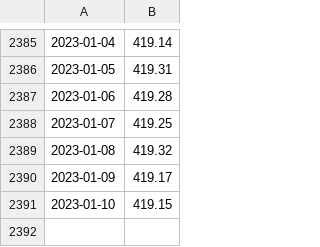
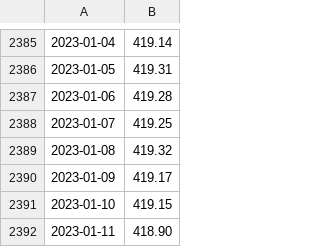
Before and after one commit to wdenton/noa2co2, a CSV file: mauna-loa.csv, drawn as a sheet; only a part is shown, gaps mark what is left out.

```diff
--- a/mauna-loa.csv
+++ b/mauna-loa.csv
@@ -2391 +2391,2 @@
 2023-01-10,419.15
+2023-01-11,418.90
```
Also changed, not shown: 1 other file.
